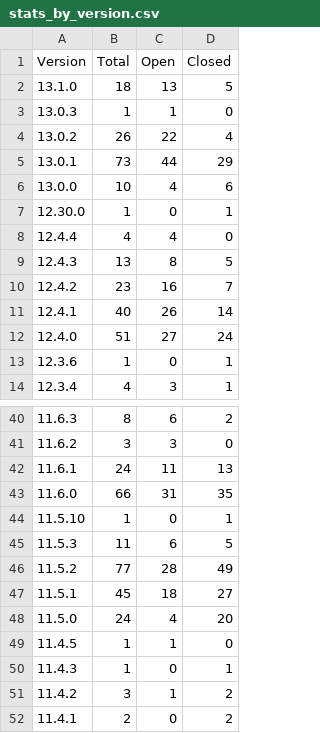
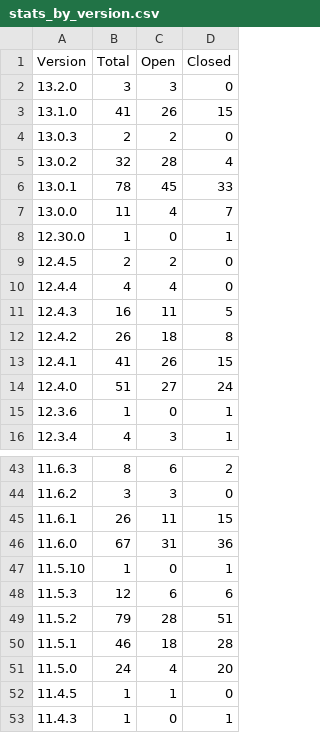
Before and after one commit to grafana/grafana-known-issues, a CSV file: reports/stats_by_version.csv, drawn as a sheet; only a part is shown, gaps mark what is left out; the shorter side is filled out with more unchanged rows; the diff covers the shown part only.

```diff
--- a/reports/stats_by_version.csv
+++ b/reports/stats_by_version.csv
@@ -1,12 +1,14 @@
 Version, Total, Open, Closed
-13.1.0, 18, 13, 5
-13.0.3, 1, 1, 0
-13.0.2, 26, 22, 4
-13.0.1, 73, 44, 29
-13.0.0, 10, 4, 6
+13.2.0, 3, 3, 0
+13.1.0, 41, 26, 15
+13.0.3, 2, 2, 0
+13.0.2, 32, 28, 4
+13.0.1, 78, 45, 33
+13.0.0, 11, 4, 7
 12.30.0, 1, 0, 1
+12.4.5, 2, 2, 0
 12.4.4, 4, 4, 0
-12.4.3, 13, 8, 5
-12.4.2, 23, 16, 7
-12.4.1, 40, 26, 14
+12.4.3, 16, 11, 5
+12.4.2, 26, 18, 8
+12.4.1, 41, 26, 15
 12.4.0, 51, 27, 24
@@ -41,8 +44,8 @@ Version, Total, Open, Closed
 11.6.2, 3, 3, 0
-11.6.1, 24, 11, 13
-11.6.0, 66, 31, 35
+11.6.1, 26, 11, 15
+11.6.0, 67, 31, 36
 11.5.10, 1, 0, 1
-11.5.3, 11, 6, 5
-11.5.2, 77, 28, 49
-11.5.1, 45, 18, 27
+11.5.3, 12, 6, 6
+11.5.2, 79, 28, 51
+11.5.1, 46, 18, 28
 11.5.0, 24, 4, 20
```
Also changed, not shown: 1 added row and 26 edited cells elsewhere in this file, reports/major_minor_release_stats.csv, reports/release_stats.csv, 8 other files.
